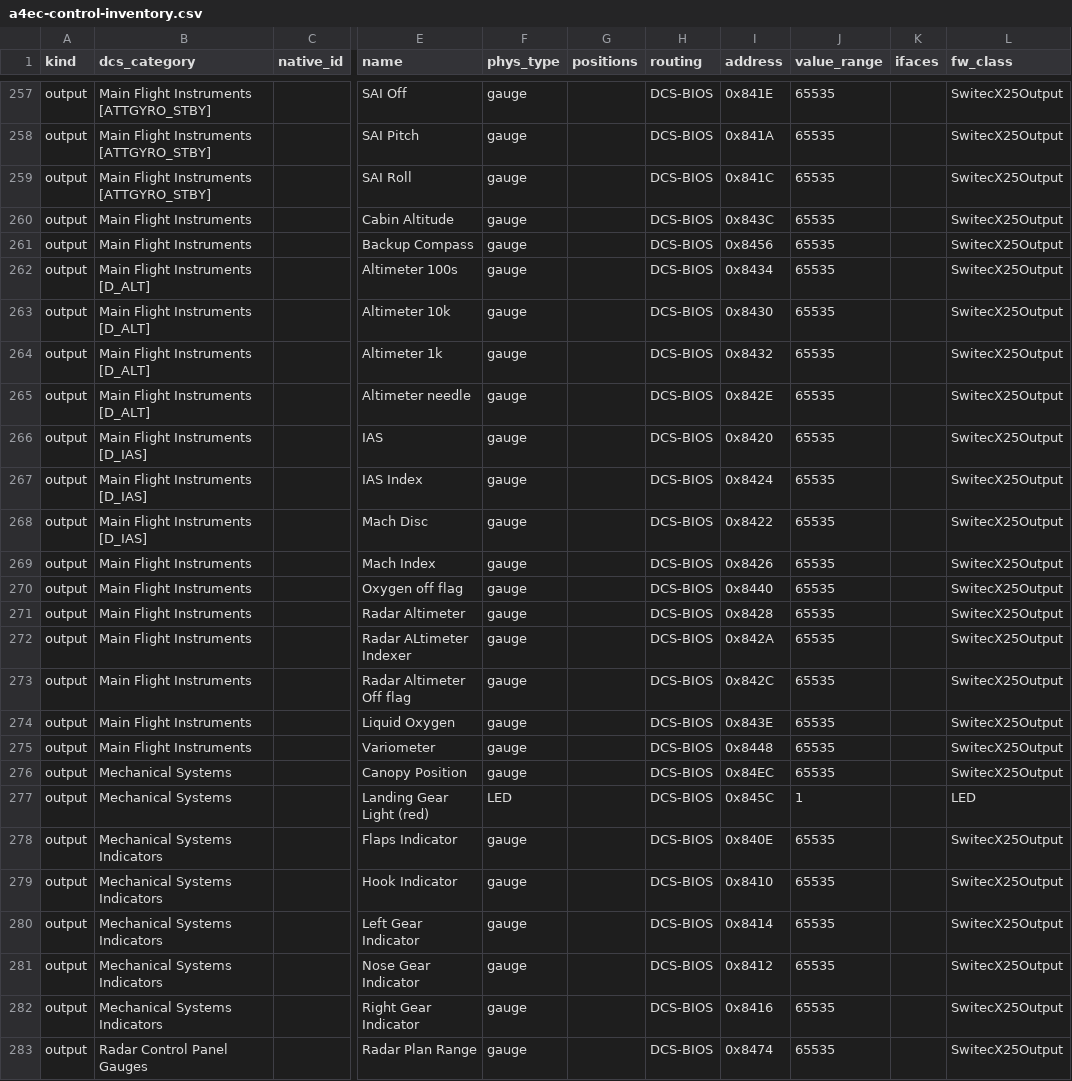
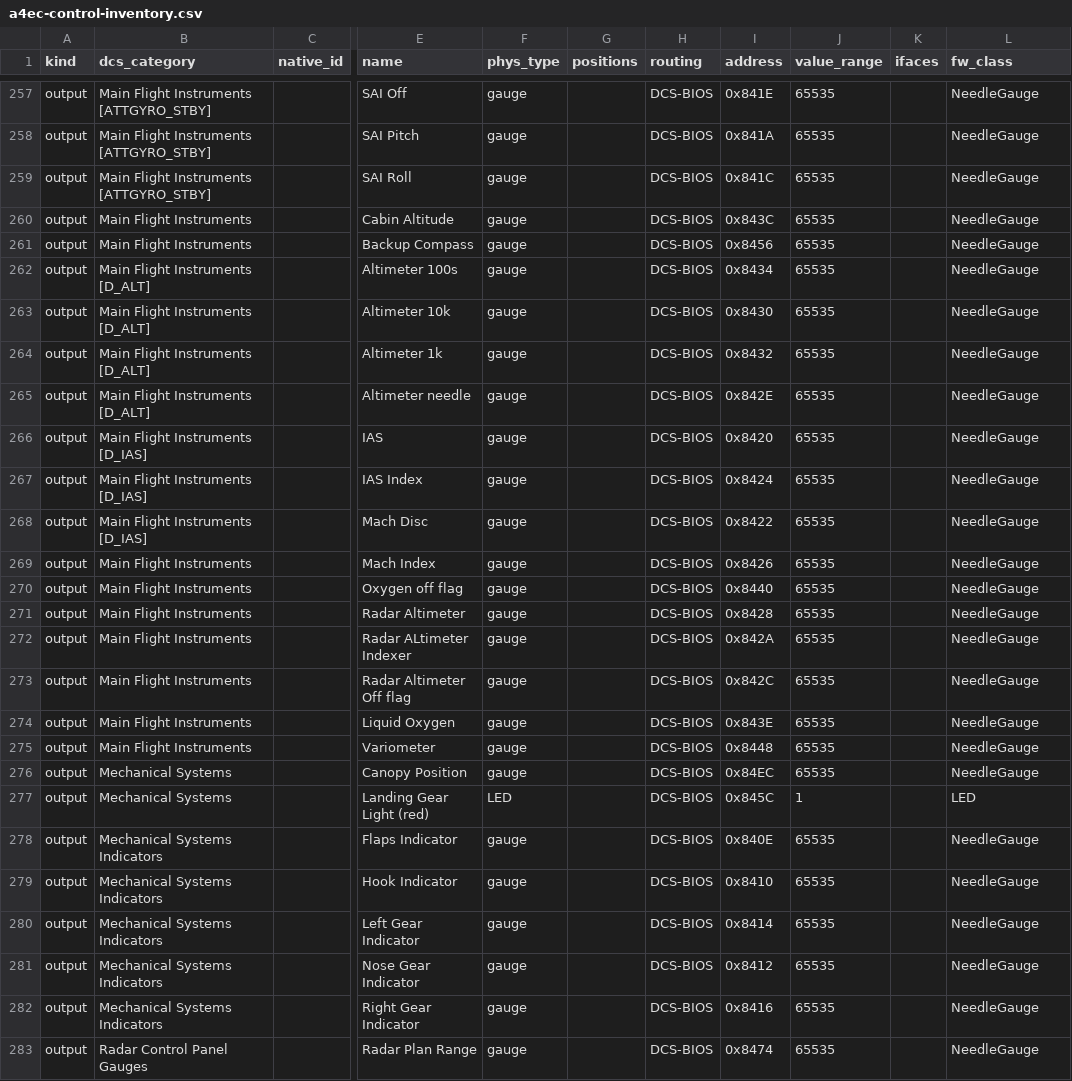
Before and after one commit to OpenSkyHawk/OpenSkyhawk, a CSV file: _source/a4ec-control-inventory.csv, drawn as a sheet; only a part is shown, gaps mark what is left out; the diff covers the shown part only; the diff names each change by its address in the sheet, - before the commit and + after, or states it on an @@ line.

```diff
--- a/_source/a4ec-control-inventory.csv
+++ b/_source/a4ec-control-inventory.csv
-L257:L276 (fw_class): SwitecX25Output
+L257:L276 (fw_class): NeedleGauge
-L278:L283 (fw_class): SwitecX25Output
+L278:L283 (fw_class): NeedleGauge
```
Also changed, not shown: 99 edited cells elsewhere in this file.
